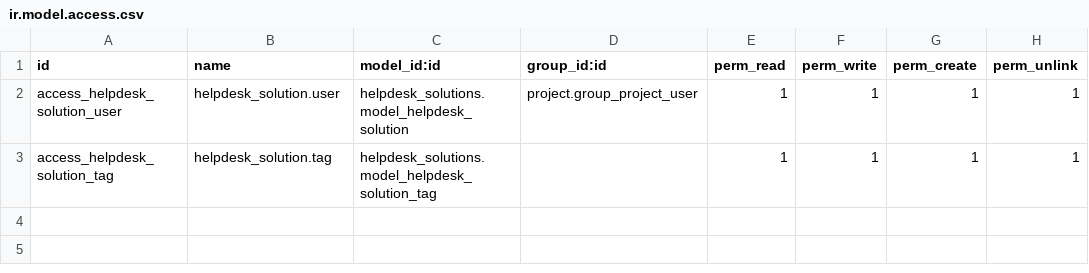
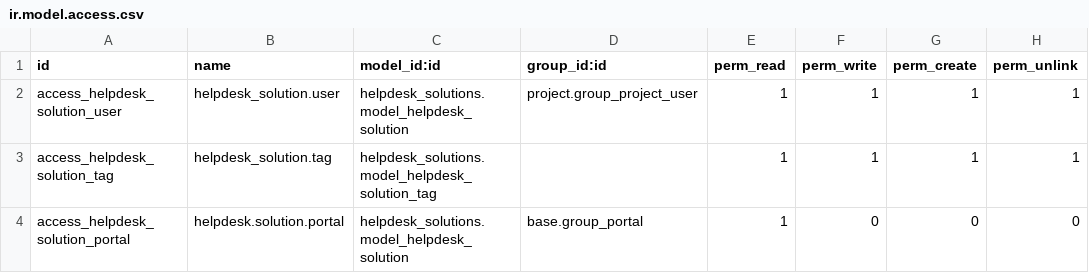
Before and after one commit to niulinlnc/enterprise-extensions, a CSV file: helpdesk_solutions/security/ir.model.access.csv, drawn as a sheet.

Commit message:
[IMP] merge website_helpdesk_solution into helpdesk_solutions

```diff
--- a/helpdesk_solutions/security/ir.model.access.csv
+++ b/helpdesk_solutions/security/ir.model.access.csv
@@ -3 +3,2 @@ access_helpdesk_solution_user,helpdesk_solution.user,helpdesk_solutions.model_he
 access_helpdesk_solution_tag,helpdesk_solution.tag,helpdesk_solutions.model_helpdesk_solution_tag,,1,1,1,1
+access_helpdesk_solution_portal,helpdesk.solution.portal,helpdesk_solutions.model_helpdesk_solution,base.group_portal,1,0,0,0
```
Also changed, not shown: 10 other files.
